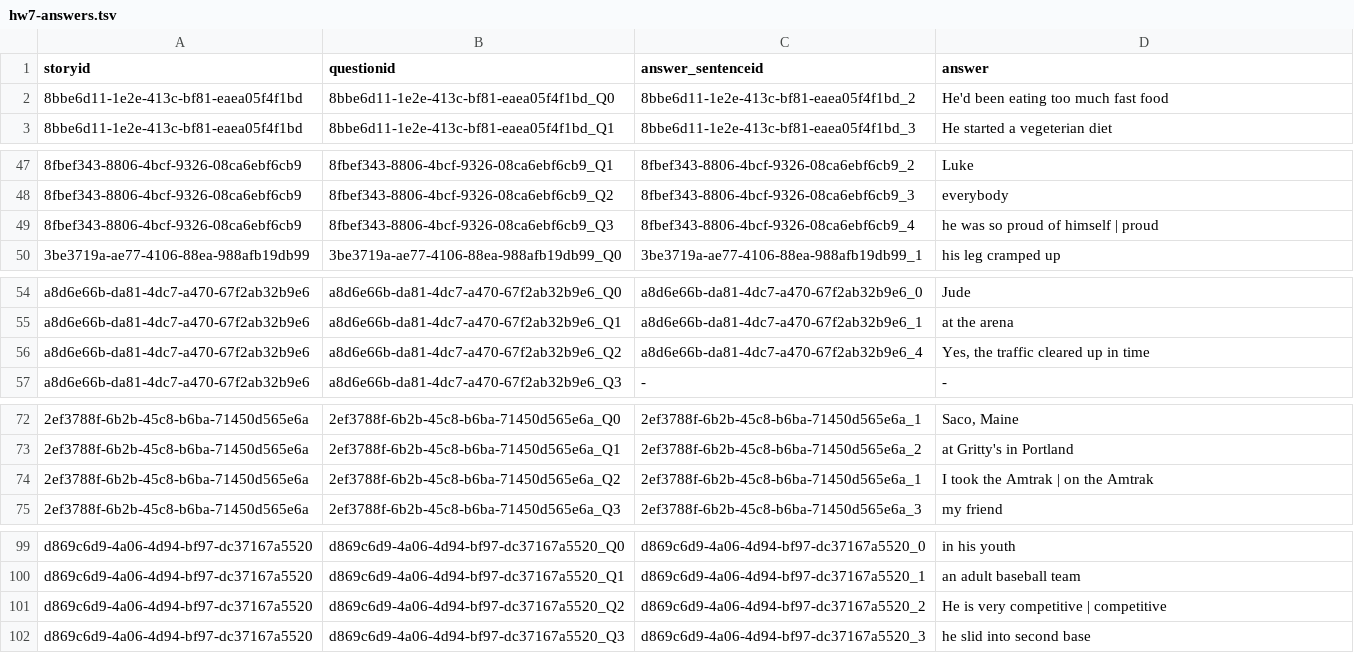
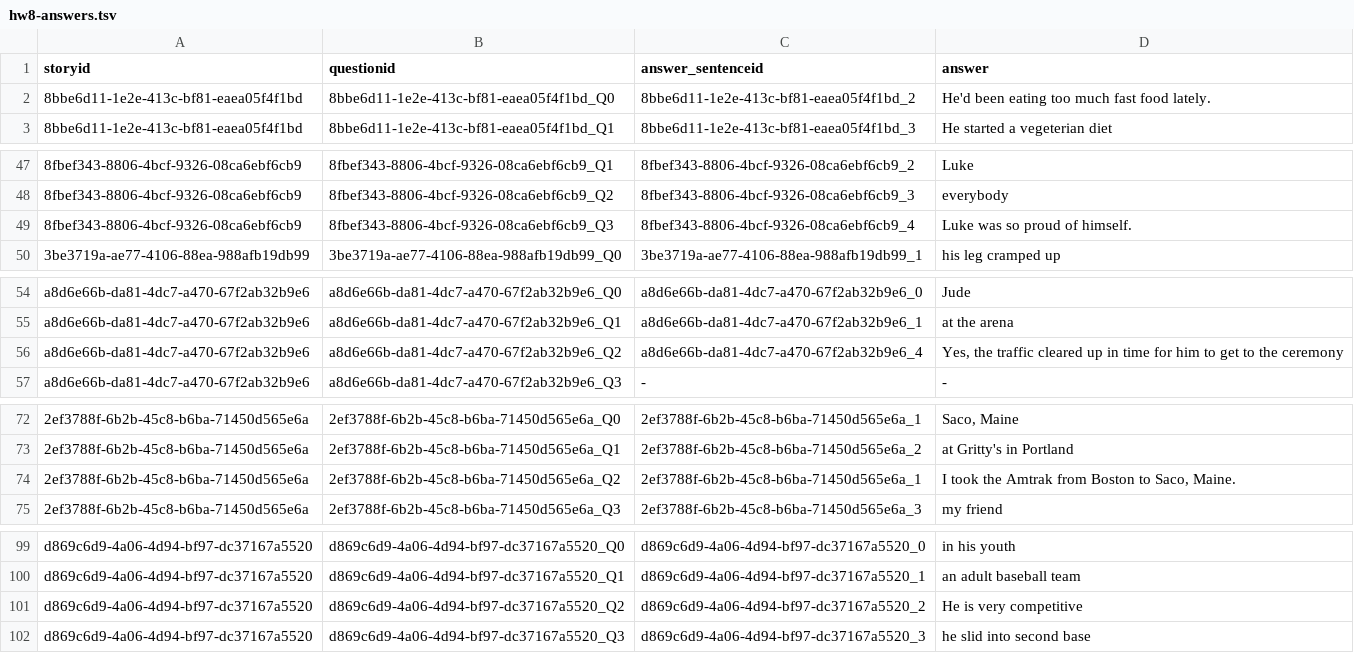
Before and after one commit to afd998/QA-engine, a TSV file: data/hw8-answers.tsv (was data/hw7-answers.tsv), drawn as a sheet; only a part is shown, gaps mark what is left out; the diff covers the shown part only; the diff names each change by its address in the sheet, - before the commit and + after, or states it on an @@ line.

```diff
--- a/data/hw7-answers.tsv
+++ b/data/hw8-answers.tsv
-D2 (answer): He'd been eating too much fast food
+D2 (answer): He'd been eating too much fast food lately.
-D49 (answer): he was so proud of himself | proud
+D49 (answer): Luke was so proud of himself.
-D56 (answer): …in time
+D56 (answer): …in time for him to get to the ceremony
-D74 (answer): I took the Amtrak | on the Amtrak
+D74 (answer): I took the Amtrak from Boston to Saco, Maine.
-D101 (answer): He is very competitive | competitive
+D101 (answer): He is very competitive
```
Also changed, not shown: 11 edited cells elsewhere in this file, 8 other files.
